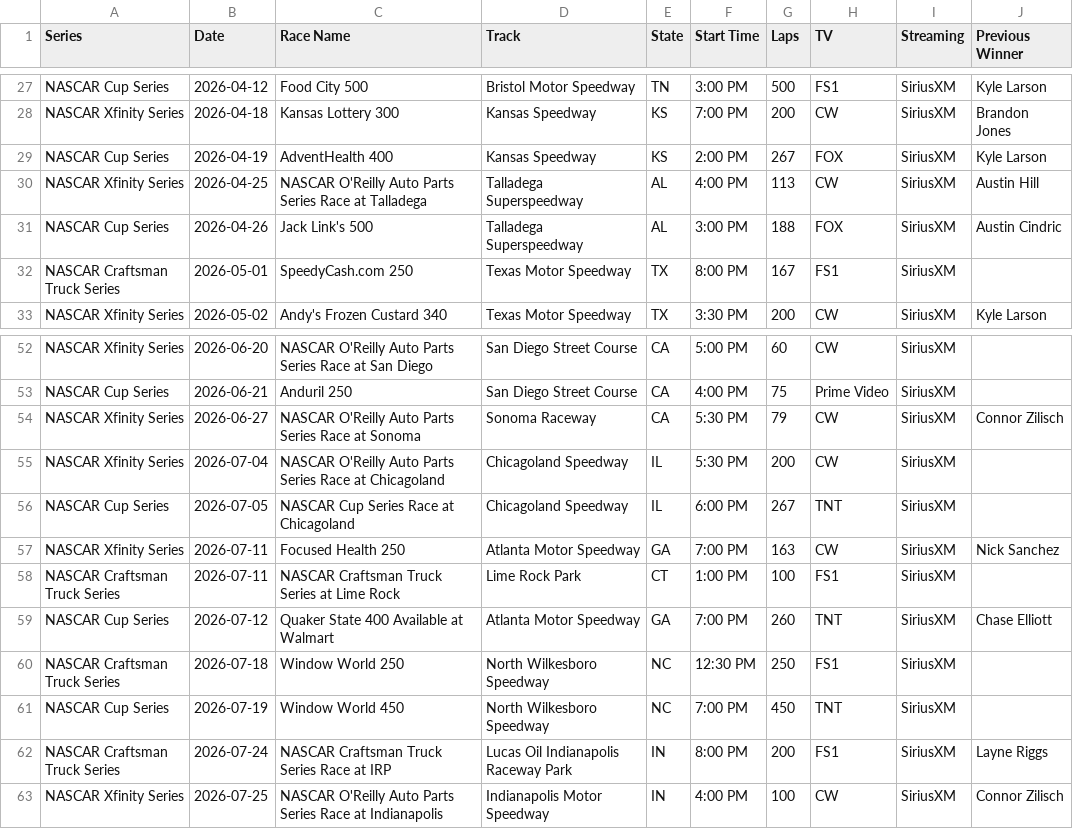
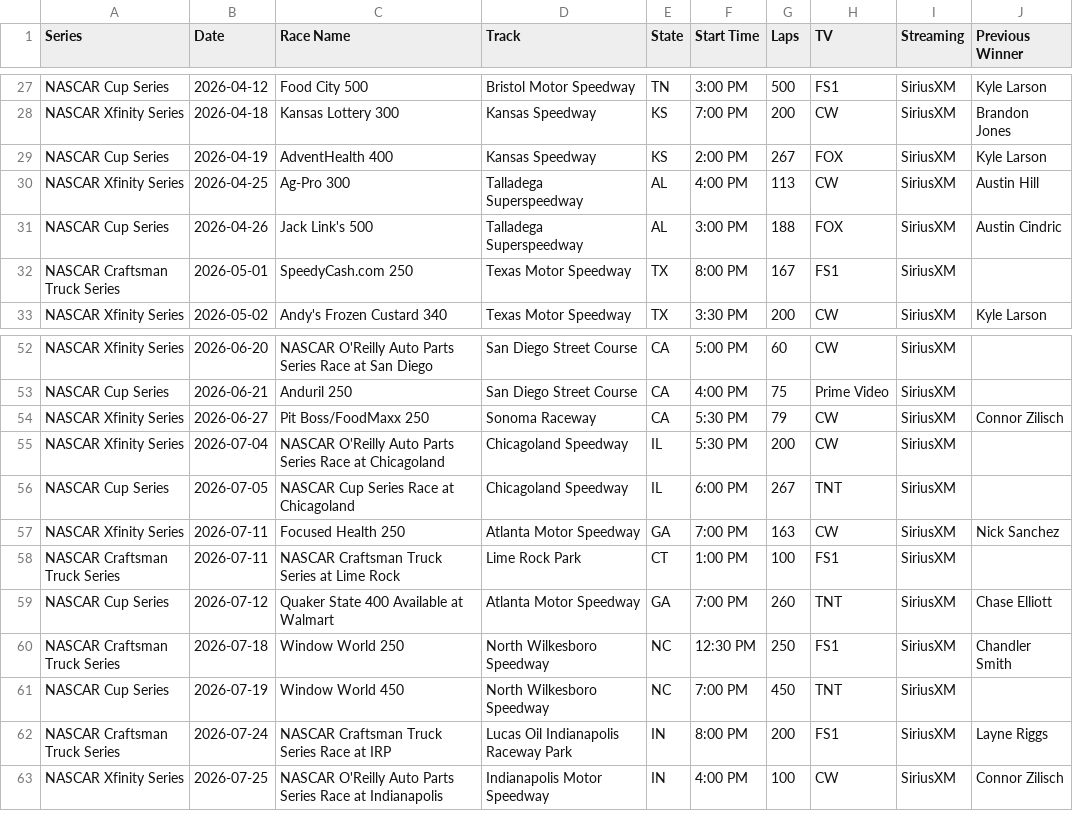
Before and after one commit to thefotes/motorsport-ics, a CSV file: nascar_schedules_2026.csv, drawn as a sheet; only a part is shown, gaps mark what is left out.

```diff
--- a/nascar_schedules_2026.csv
+++ b/nascar_schedules_2026.csv
@@ -29,3 +29,3 @@ NASCAR Xfinity Series,2026-04-18,Kansas Lottery 300,Kansas Speedway,KS,7:00 PM,2
 NASCAR Cup Series,2026-04-19,AdventHealth 400,Kansas Speedway,KS,2:00 PM,267,FOX,SiriusXM,Kyle Larson
-NASCAR Xfinity Series,2026-04-25,NASCAR O'Reilly Auto Parts Series Race at Talladega,Talladega Superspeedway,AL,4:00 PM,113,CW,SiriusXM,Austin Hill
+NASCAR Xfinity Series,2026-04-25,Ag-Pro 300,Talladega Superspeedway,AL,4:00 PM,113,CW,SiriusXM,Austin Hill
 NASCAR Cup Series,2026-04-26,Jack Link's 500,Talladega Superspeedway,AL,3:00 PM,188,FOX,SiriusXM,Austin Cindric
@@ -53,3 +53,3 @@ NASCAR Xfinity Series,2026-06-20,NASCAR O'Reilly Auto Parts Series Race at San D
 NASCAR Cup Series,2026-06-21,Anduril 250,San Diego Street Course,CA,4:00 PM,75,Prime Video,SiriusXM,
-NASCAR Xfinity Series,2026-06-27,NASCAR O'Reilly Auto Parts Series Race at Sonoma,Sonoma Raceway,CA,5:30 PM,79,CW,SiriusXM,Connor Zilisch
+NASCAR Xfinity Series,2026-06-27,Pit Boss/FoodMaxx 250,Sonoma Raceway,CA,5:30 PM,79,CW,SiriusXM,Connor Zilisch
 NASCAR Xfinity Series,2026-07-04,NASCAR O'Reilly Auto Parts Series Race at Chicagoland,Chicagoland Speedway,IL,5:30 PM,200,CW,SiriusXM,
@@ -59,3 +59,3 @@ NASCAR Craftsman Truck Series,2026-07-11,NASCAR Craftsman Truck Series at Lime R
 NASCAR Cup Series,2026-07-12,Quaker State 400 Available at Walmart,Atlanta Motor Speedway,GA,7:00 PM,260,TNT,SiriusXM,Chase Elliott
-NASCAR Craftsman Truck Series,2026-07-18,Window World 250,North Wilkesboro Speedway,NC,12:30 PM,250,FS1,SiriusXM,
+NASCAR Craftsman Truck Series,2026-07-18,Window World 250,North Wilkesboro Speedway,NC,12:30 PM,250,FS1,SiriusXM,Chandler Smith
 NASCAR Cup Series,2026-07-19,Window World 450,North Wilkesboro Speedway,NC,7:00 PM,450,TNT,SiriusXM,
```
Also changed, not shown: 3 other files.
